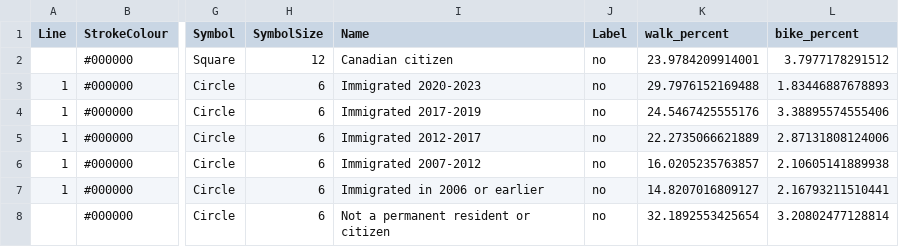
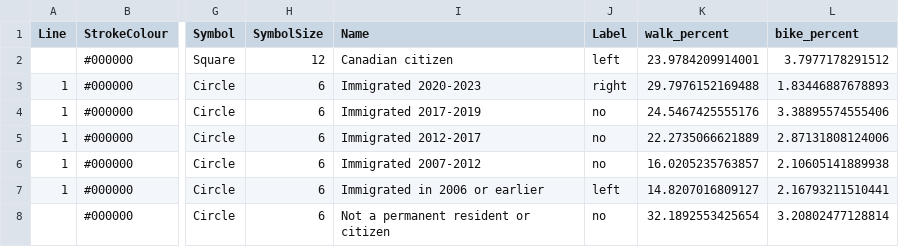
Before and after one commit to schoolofcities/transportation-tomorrow-survey, a CSV file: src/routes/mode-ternary/assets/modes_percent_immigration.csv, drawn as a sheet; only a part is shown, gaps mark what is left out; the diff names each change by its address in the sheet, - before the commit and + after, or states it on an @@ line.

Commit message:
add transit stations, little text and style edits

```diff
--- a/src/routes/mode-ternary/assets/modes_percent_immigration.csv
+++ b/src/routes/mode-ternary/assets/modes_percent_immigration.csv
-J2 (Label): no
+J2 (Label): left
-J3 (Label): no
+J3 (Label): right
-J7 (Label): no
+J7 (Label): left
```
Also changed, not shown: src/routes/mode-ternary/assets/modes_percent_age.csv, src/routes/mode-ternary/assets/modes_percent_age_gender.csv, 7 other files.
